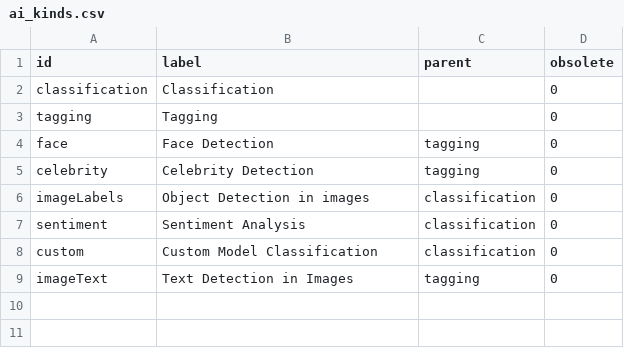
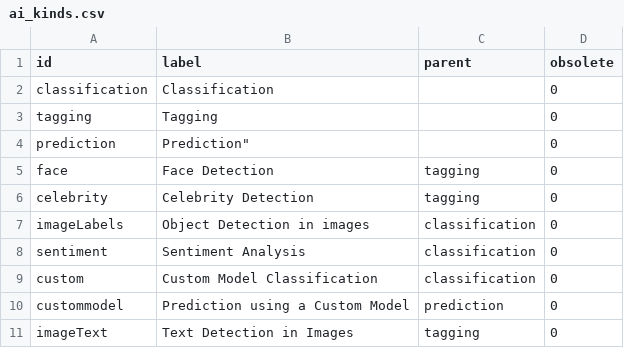
Before and after one commit to nuxeo/nuxeo-ai, a CSV file: nuxeo-ai-core/src/main/resources/directories/ai_kinds.csv, drawn as a sheet.

Commit message:
NXP-25476: Add a ModelServingService and a Tensorflow runtime implementation

```diff
--- a/nuxeo-ai-core/src/main/resources/directories/ai_kinds.csv
+++ b/nuxeo-ai-core/src/main/resources/directories/ai_kinds.csv
@@ -3,2 +3,3 @@
 "tagging","Tagging","","0"
+"prediction",Prediction","","0"
 "face","Face Detection","tagging","0"
@@ -8,2 +9,3 @@
 "custom","Custom Model Classification","classification","0"
+"custommodel","Prediction using a Custom Model","prediction","0"
 "imageText","Text Detection in Images","tagging","0"
```
Also changed, not shown: 19 other files.
